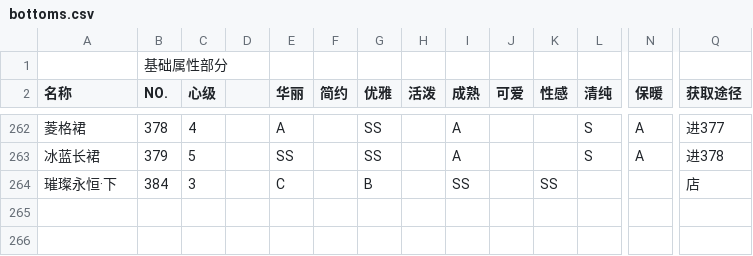
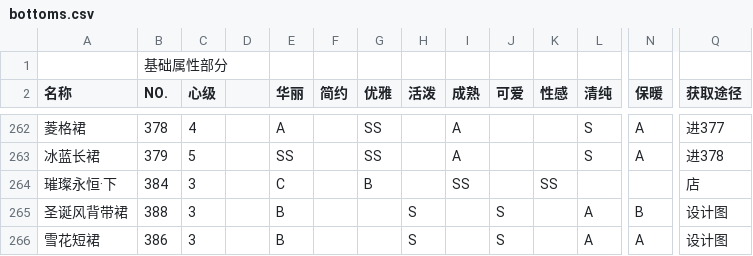
Before and after one commit to ivangift/nikkiup2u3, a CSV file: raw/bottoms.csv, drawn as a sheet; only a part is shown, gaps mark what is left out; rows hold the shown columns only; the diff names each change by its address in the sheet, - before the commit and + after, or states it on an @@ line.

```diff
--- a/raw/bottoms.csv
+++ b/raw/bottoms.csv
+row 265: 圣诞风背带裙 | 388 | 3 |  | B |  |  | S |  | S |  | A | B | 设计图
+row 266: 雪花短裙 | 386 | 3 |  | B |  |  | S |  | S |  | A | A | 设计图
```
Also changed, not shown: raw/accessories.csv, raw/coat.csv, 7 other files.
